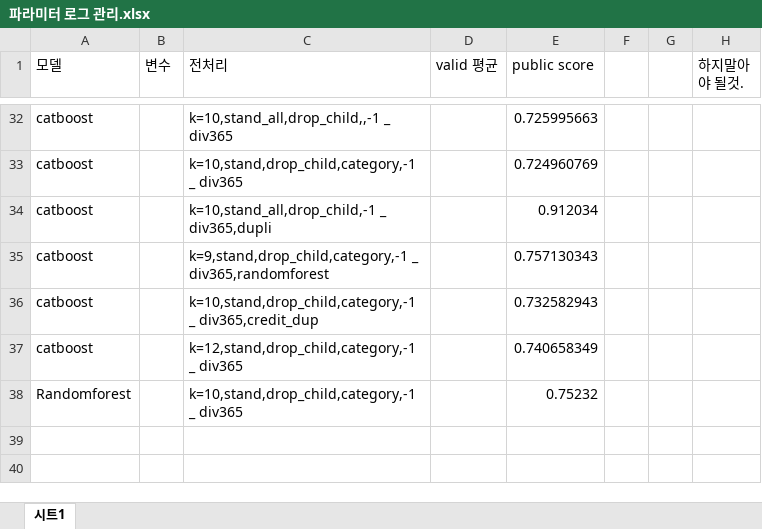
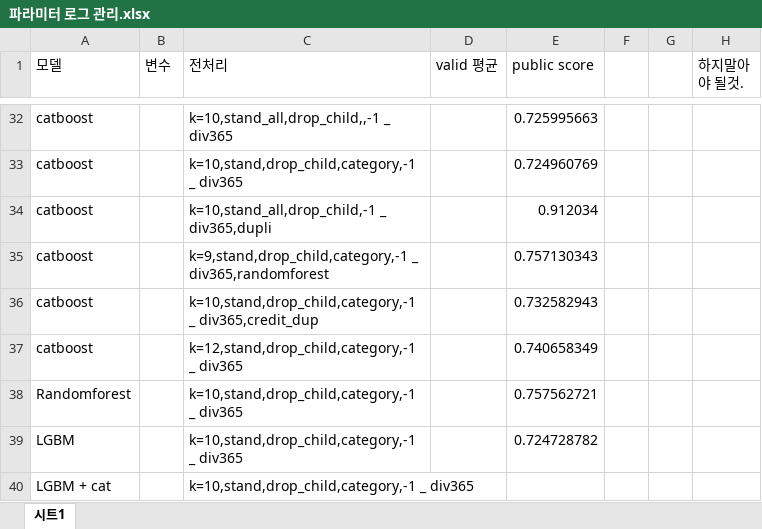
Before and after one commit to parkchanghyup/Dacon, an Excel workbook: 신용카드 사용자 연체 예측 AI 경진대회/파라미터 로그 관리.xlsx, sheet 시트1, drawn as a sheet; only a part is shown, gaps mark what is left out; values as stored, in another font and other column widths than the file's, no cell formats; the diff names each change by its address in the sheet, - before the commit and + after, or states it on an @@ line.

Commit message:
신용카드

```diff
--- a/신용카드 사용자 연체 예측 AI 경진대회/파라미터 로그 관리.xlsx (sheet 시트1)
+++ b/신용카드 사용자 연체 예측 AI 경진대회/파라미터 로그 관리.xlsx (sheet 시트1)
-E38 (public score): 0.75232
+E38 (public score): 0.757562721
+row 39: LGBM |  | k=10,stand,drop_child,category,-1 _ div365 |  | 0.724728782
+row 40: LGBM + cat |  | k=10,stand,drop_child,category,-1 _ div365
```
Also changed, not shown: cell formats.
